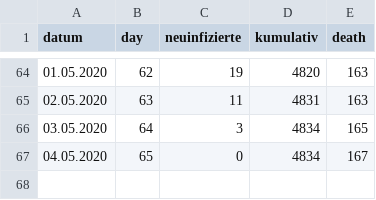
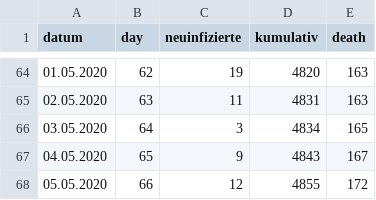
Before and after one commit to tobiaswildezahn/COVID-19-Modeling-v1, a CSV file: data/FWHH_COVID19_Pat.csv, drawn as a sheet; only a part is shown, gaps mark what is left out.

Commit message:
Update FWHH_COVID19_Pat.csv

```diff
--- a/data/FWHH_COVID19_Pat.csv
+++ b/data/FWHH_COVID19_Pat.csv
@@ -66,2 +66,3 @@
 03.05.2020;64;3;4834;165
-04.05.2020;65;0;4834;167
+04.05.2020;65;9;4843;167
+05.05.2020;66;12;4855;172
```
